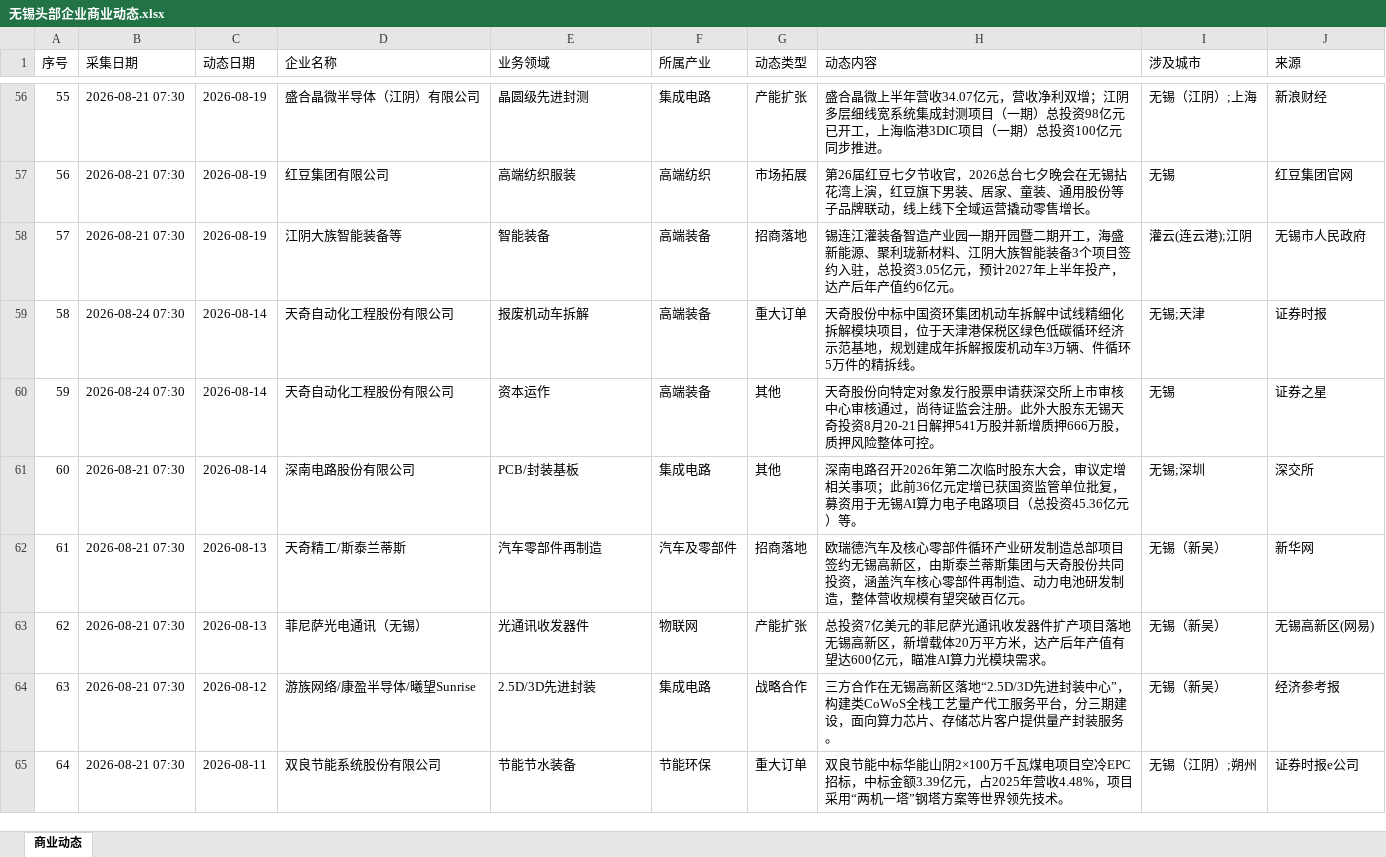
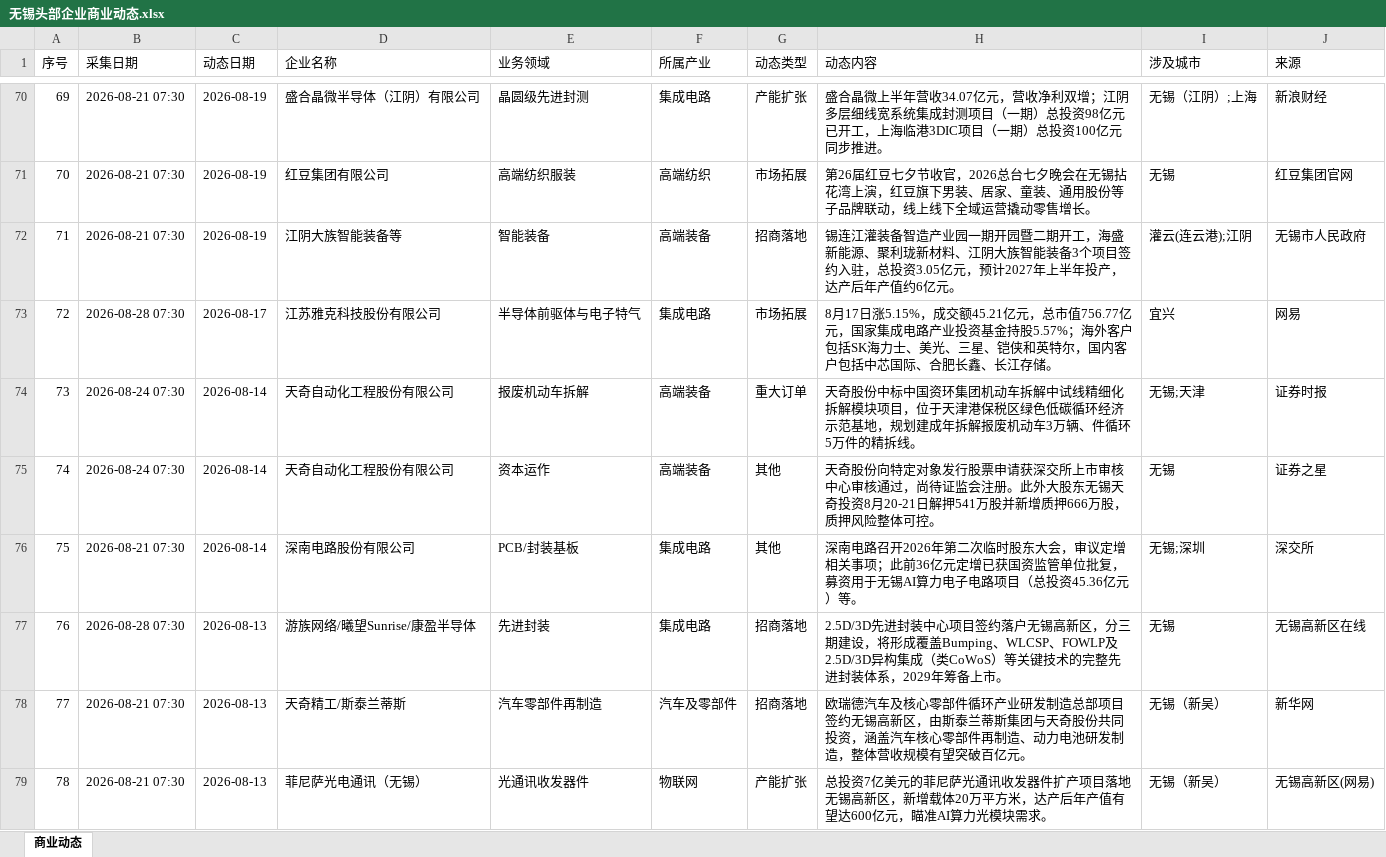
Before and after one commit to happylittlezhu/wuxi-news, an Excel workbook: 无锡头部企业商业动态.xlsx, sheet 商业动态, drawn as a sheet; only a part is shown, gaps mark what is left out; the shorter side is filled out with more unchanged rows; values as stored, in another font and other column widths than the file's, no borders; the diff covers the shown part only; the diff names each change by its address in the sheet, - before the commit and + after, or states it on an @@ line.

```diff
--- a/无锡头部企业商业动态.xlsx (sheet 商业动态)
+++ b/无锡头部企业商业动态.xlsx (sheet 商业动态)
@@ column A (序号) renumbered from row 6 down @@
+row 73: 72 | 2026-08-28 07:30 | 2026-08-17 | 江苏雅克科技股份有限公司 | 半导体前驱体与电子特气 | 集成电路 | 市场拓展 | 8月17日涨5.15%，成交额45.21亿元，总市值756.77亿元，国家集成电路产业投资基金持股5.57%；海外客户包括SK海力士、美光、三星、铠侠和英特尔，国内客户包括中芯国际、合肥长鑫、长江存储。 | 宜兴 | 网易
+row 77: 76 | 2026-08-28 07:30 | 2026-08-13 | 游族网络/曦望Sunrise/康盈半导体 | 先进封装 | 集成电路 | 招商落地 | 2.5D/3D先进封装中心项目签约落户无锡高新区，分三期建设，将形成覆盖Bumping、WLCSP、FOWLP及2.5D/3D异构集成（类CoWoS）等关键技术的完整先进封装体系，2029年筹备上市。 | 无锡 | 无锡高新区在线
```
Also changed, not shown: 21 added rows elsewhere in this sheet.
